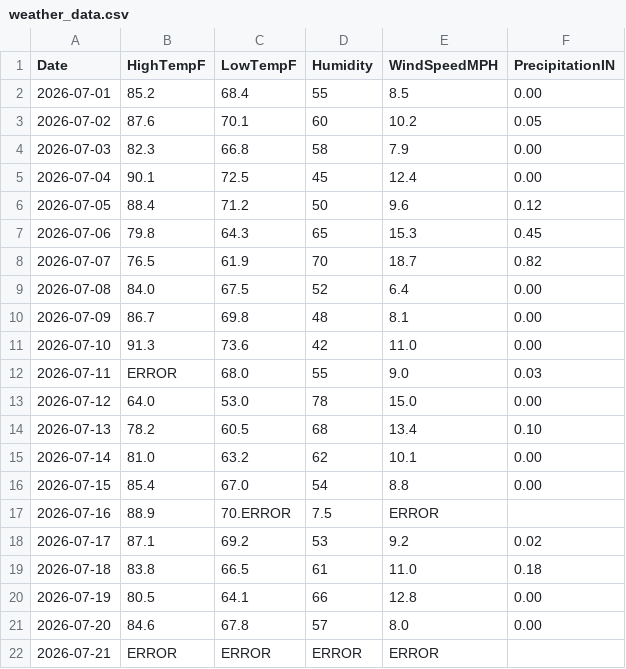
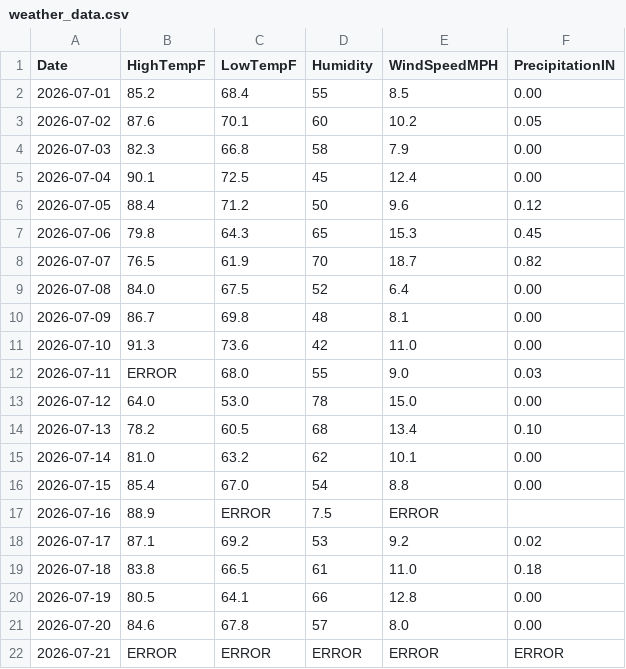
Before and after one commit to ttalimin/CS112, a CSV file: labs/lab1/weather_data.csv, drawn as a sheet.

```diff
--- a/labs/lab1/weather_data.csv
+++ b/labs/lab1/weather_data.csv
@@ -16,3 +16,3 @@ Date,HighTempF,LowTempF,Humidity,WindSpeedMPH,PrecipitationIN
 2026-07-15,85.4,67.0,54,8.8,0.00
-2026-07-16,88.9,70.ERROR,7.5,ERROR
+2026-07-16,88.9,ERROR,7.5,ERROR
 2026-07-17,87.1,69.2,53,9.2,0.02
@@ -21,2 +21,2 @@ Date,HighTempF,LowTempF,Humidity,WindSpeedMPH,PrecipitationIN
 2026-07-20,84.6,67.8,57,8.0,0.00
-2026-07-21,ERROR,ERROR,ERROR,ERROR
+2026-07-21,ERROR,ERROR,ERROR,ERROR,ERROR
```
Also changed, not shown: 1 other file.
